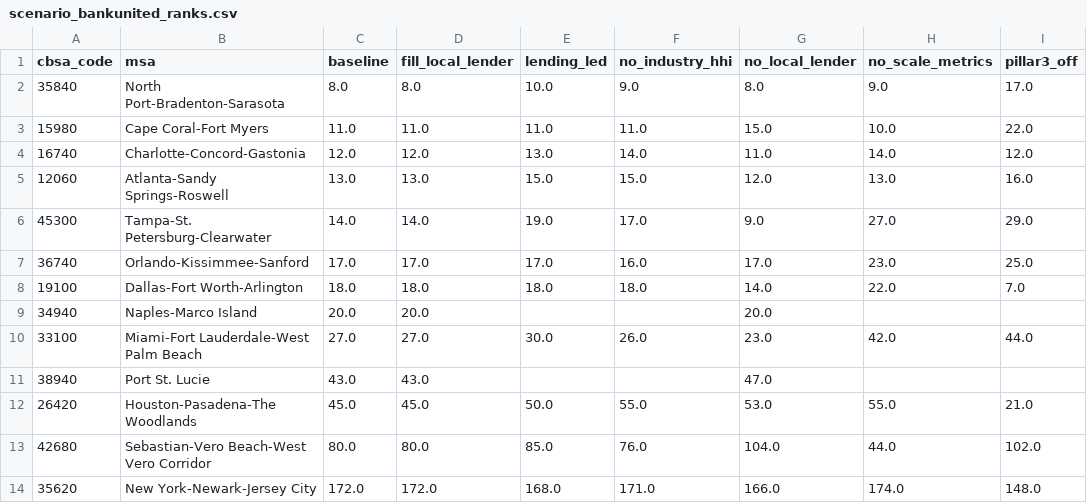
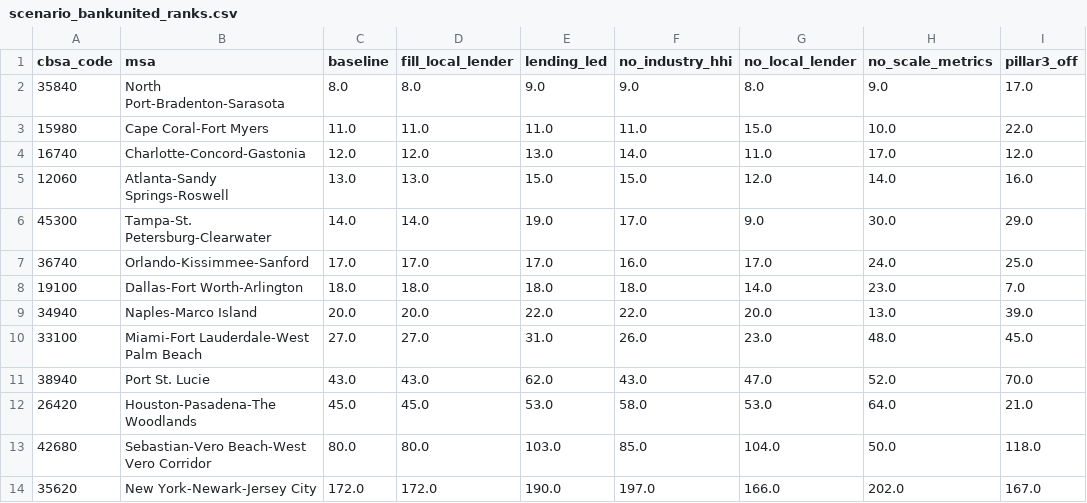
Before and after one commit to Kottakotavenkatakeerthika/bankunited-market-expansion, a CSV file: outputs/final_scores/scenario_bankunited_ranks.csv, drawn as a sheet.

```diff
--- a/outputs/final_scores/scenario_bankunited_ranks.csv
+++ b/outputs/final_scores/scenario_bankunited_ranks.csv
@@ -1,14 +1,14 @@
 cbsa_code,msa,baseline,fill_local_lender,lending_led,no_industry_hhi,no_local_lender,no_scale_metrics,pillar3_off
-35840,North Port-Bradenton-Sarasota,8.0,8.0,10.0,9.0,8.0,9.0,17.0
+35840,North Port-Bradenton-Sarasota,8.0,8.0,9.0,9.0,8.0,9.0,17.0
 15980,Cape Coral-Fort Myers,11.0,11.0,11.0,11.0,15.0,10.0,22.0
-16740,Charlotte-Concord-Gastonia,12.0,12.0,13.0,14.0,11.0,14.0,12.0
-12060,Atlanta-Sandy Springs-Roswell,13.0,13.0,15.0,15.0,12.0,13.0,16.0
-45300,Tampa-St. Petersburg-Clearwater,14.0,14.0,19.0,17.0,9.0,27.0,29.0
-36740,Orlando-Kissimmee-Sanford,17.0,17.0,17.0,16.0,17.0,23.0,25.0
-19100,Dallas-Fort Worth-Arlington,18.0,18.0,18.0,18.0,14.0,22.0,7.0
-34940,Naples-Marco Island,20.0,20.0,,,20.0,,
-33100,Miami-Fort Lauderdale-West Palm Beach,27.0,27.0,30.0,26.0,23.0,42.0,44.0
-38940,Port St. Lucie,43.0,43.0,,,47.0,,
-26420,Houston-Pasadena-The Woodlands,45.0,45.0,50.0,55.0,53.0,55.0,21.0
-42680,Sebastian-Vero Beach-West Vero Corridor,80.0,80.0,85.0,76.0,104.0,44.0,102.0
-35620,New York-Newark-Jersey City,172.0,172.0,168.0,171.0,166.0,174.0,148.0
+16740,Charlotte-Concord-Gastonia,12.0,12.0,13.0,14.0,11.0,17.0,12.0
+12060,Atlanta-Sandy Springs-Roswell,13.0,13.0,15.0,15.0,12.0,14.0,16.0
+45300,Tampa-St. Petersburg-Clearwater,14.0,14.0,19.0,17.0,9.0,30.0,29.0
+36740,Orlando-Kissimmee-Sanford,17.0,17.0,17.0,16.0,17.0,24.0,25.0
+19100,Dallas-Fort Worth-Arlington,18.0,18.0,18.0,18.0,14.0,23.0,7.0
+34940,Naples-Marco Island,20.0,20.0,22.0,22.0,20.0,13.0,39.0
+33100,Miami-Fort Lauderdale-West Palm Beach,27.0,27.0,31.0,26.0,23.0,48.0,45.0
+38940,Port St. Lucie,43.0,43.0,62.0,43.0,47.0,52.0,70.0
+26420,Houston-Pasadena-The Woodlands,45.0,45.0,53.0,58.0,53.0,64.0,21.0
+42680,Sebastian-Vero Beach-West Vero Corridor,80.0,80.0,103.0,85.0,104.0,50.0,118.0
+35620,New York-Newark-Jersey City,172.0,172.0,190.0,197.0,166.0,202.0,167.0
```
Also changed, not shown: outputs/final_scores/market_attractiveness_lending_led_scores.csv, outputs/final_scores/market_attractiveness_no_scale_metrics_scores.csv, 43 other files.
